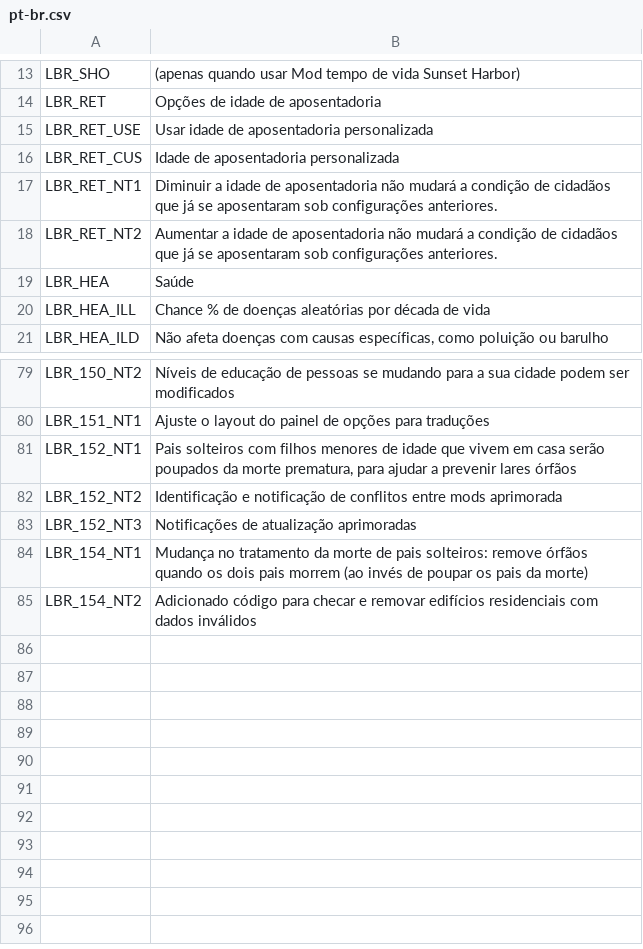
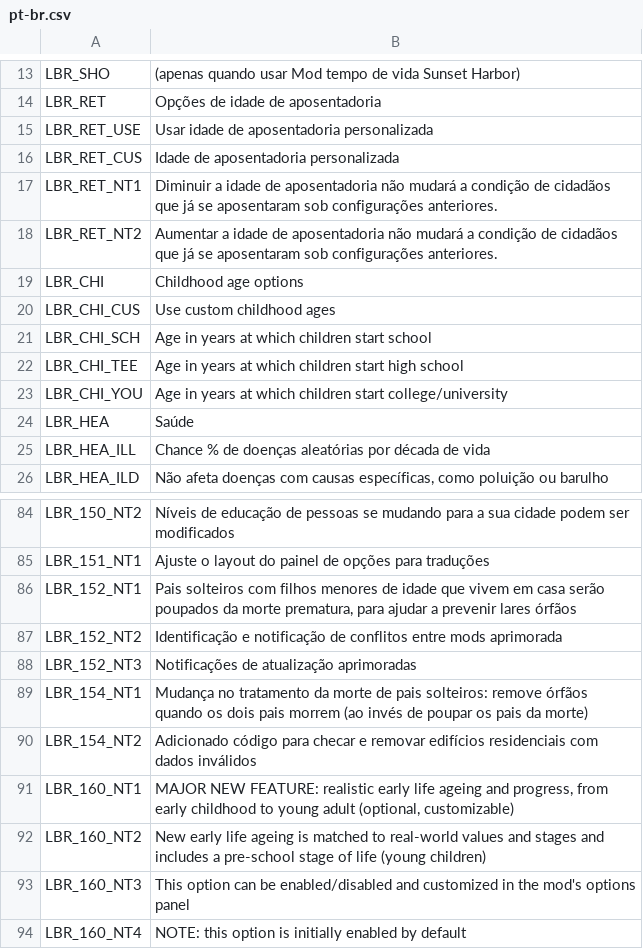
Before and after one commit to bloodypenguin/Lifecycle-Rebalance-Revisited, a CSV file: Translations/pt-br.csv, drawn as a sheet; only a part is shown, gaps mark what is left out; the diff names each change by its address in the sheet, - before the commit and + after, or states it on an @@ line.

```diff
--- a/Translations/pt-br.csv
+++ b/Translations/pt-br.csv
+row 19: LBR_CHI | Childhood age options
+row 20: LBR_CHI_CUS | Use custom childhood ages
+row 21: LBR_CHI_SCH | Age in years at which children start school
+row 22: LBR_CHI_TEE | Age in years at which children start high school
+row 23: LBR_CHI_YOU | Age in years at which children start college/university
+row 91: LBR_160_NT1 | MAJOR NEW FEATURE: realistic early life ageing and progress, from early childhood to young adult (optional, customizable)
+row 92: LBR_160_NT2 | New early life ageing is matched to real-world values and stages and includes a pre-school stage of life (young children)
+row 93: LBR_160_NT3 | This option can be enabled/disabled and customized in the mod's options panel
+row 94: LBR_160_NT4 | NOTE: this option is initially enabled by default
```
Also changed, not shown: Translations/zh-tw.csv, 27 other files.
